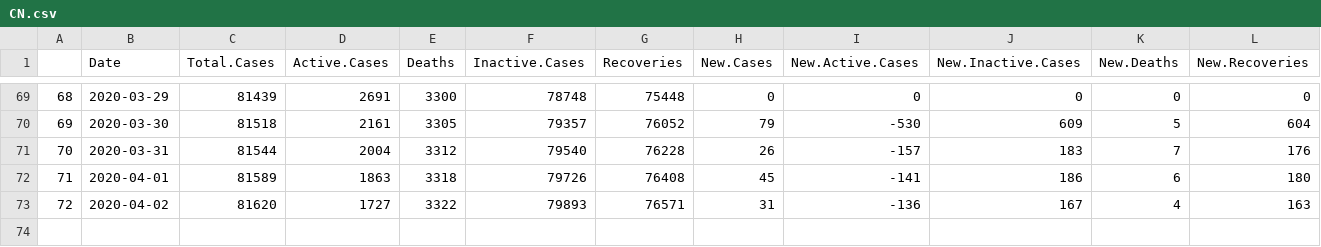
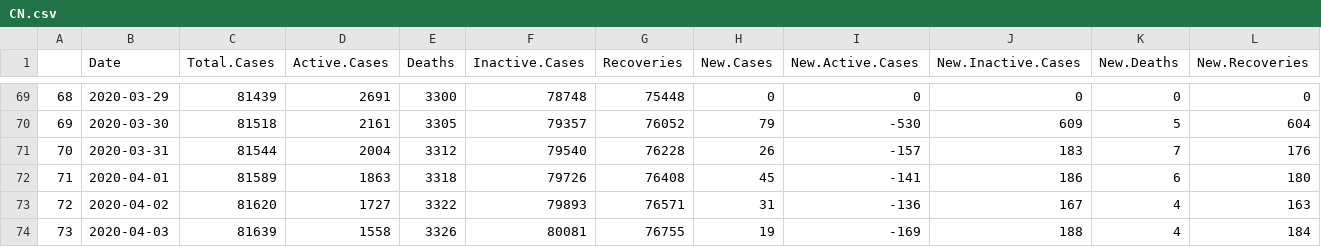
Before and after one commit to mm0hgw/electoral-analysis, a CSV file: epidemic/CN.csv, drawn as a sheet; only a part is shown, gaps mark what is left out; rows hold the shown columns only; the diff names each change by its address in the sheet, - before the commit and + after, or states it on an @@ line.

```diff
--- a/epidemic/CN.csv
+++ b/epidemic/CN.csv
+row 74: 73 | 2020-04-03 | 81639 | 1558 | 3326 | 80081 | 76755 | 19 | -169 | 188 | 4 | 184
```
Also changed, not shown: epidemic/DE.csv, epidemic/ES.csv, 22 other files.
